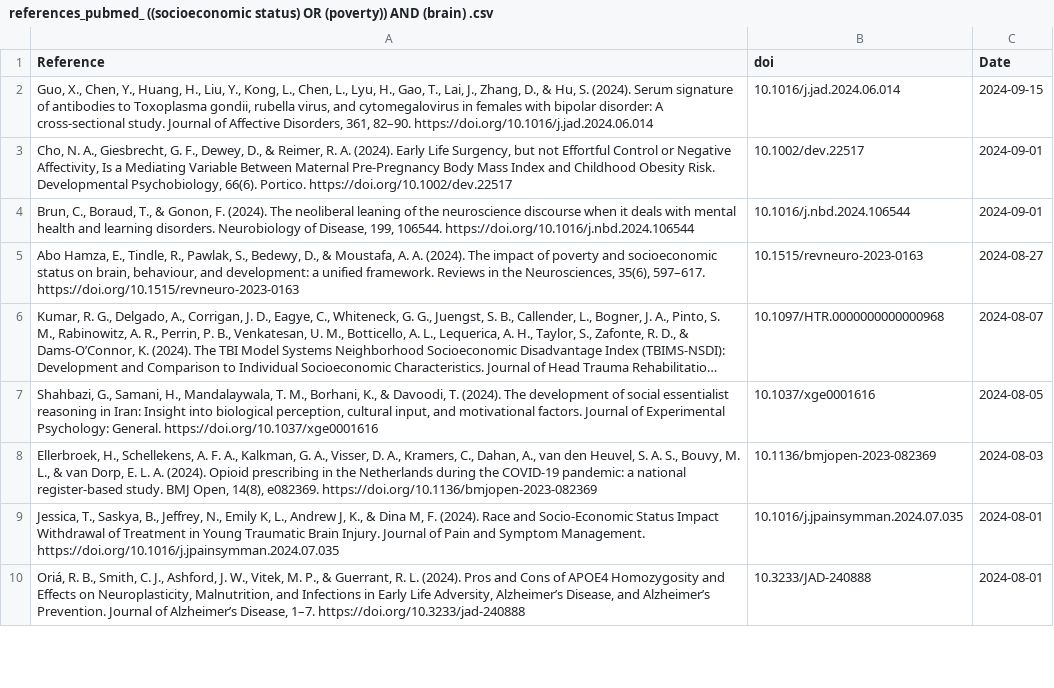
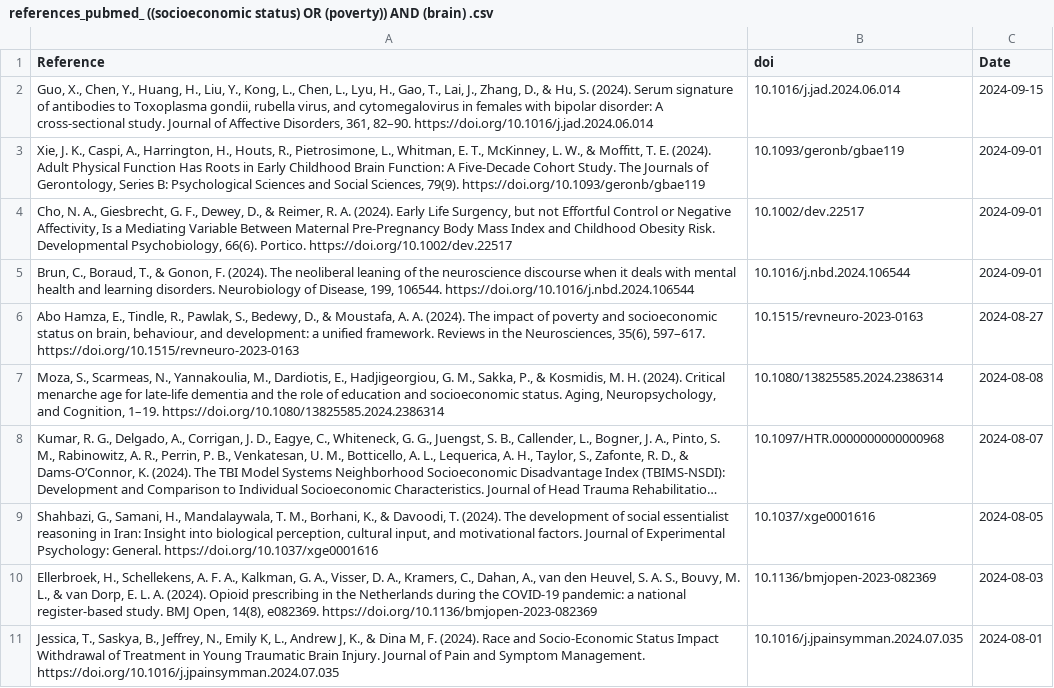
Before and after one commit to FedeGiovannetti/SESNeuroscienceRefs, a CSV file: SESneuroscienceRefs/Data/references_pubmed_ ((socioeconomic status) OR (poverty)) AND (brain) .csv, drawn as a sheet; only a part is shown; the shorter side is filled out with more unchanged rows; long unchanged cells end in …; the diff names each change by its address in the sheet, - before the commit and + after, or states it on an @@ line.

```diff
--- a/SESneuroscienceRefs/Data/references_pubmed_ ((socioeconomic status) OR (poverty)) AND (brain) .csv
+++ b/SESneuroscienceRefs/Data/references_pubmed_ ((socioeconomic status) OR (poverty)) AND (brain) .csv
+row 3: Xie, J. K., Caspi, A., Harrington, H., Houts, R., Pietrosimone, L., Whitman, E. T., McKinney, L. W., & Moffitt, T. E. (2024). Adult Physical Function Has Roots in Early Childhood Brain Function: A Five-Decade Cohort Study. The Journals of Gerontology, Series B: Psychological Sciences and Social Sciences, 79(9). https://doi.org/10.1093/geronb/gbae119 | 10.1093/geronb/gbae119 | 2024-09-01
+row 7: Moza, S., Scarmeas, N., Yannakoulia, M., Dardiotis, E., Hadjigeorgiou, G. M., Sakka, P., & Kosmidis, M. H. (2024). Critical menarche age for late-life dementia and the role of education and socioeconomic status. Aging, Neuropsychology, and Cognition, 1–19. https://doi.org/10.1080/13825585.2024.2386314 | 10.1080/13825585.2024.2386314 | 2024-08-08
```
Also changed, not shown: SESneuroscienceRefs/Data/references_pubmed_ ((socioeconomic status) OR (poverty)) AND (neuroscience) .csv.
